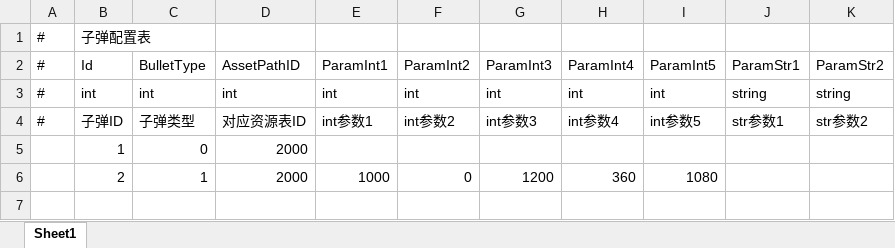
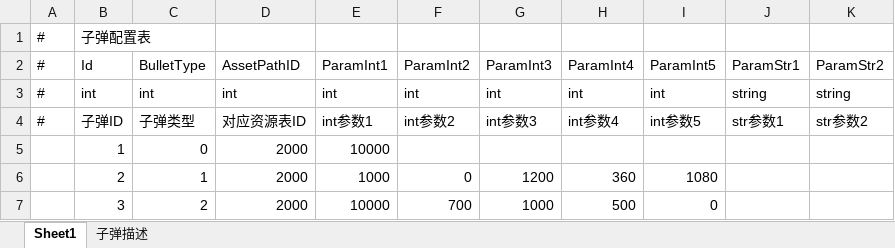
Before and after one commit to Yellowjump/zizouqi, an Excel workbook: Config/Bullet.xlsx, sheet Sheet1, drawn as a sheet; values as stored, in another font and other column widths than the file's, no borders; the diff names each change by its address in the sheet, - before the commit and + after, or states it on an @@ line.

```diff
--- a/Config/Bullet.xlsx (sheet Sheet1)
+++ b/Config/Bullet.xlsx (sheet Sheet1)
+sheet tab: 子弹描述
-E5: (empty)
+E5: 10000
+row 7:  | 3 | 2 | 2000 | 10000 | 700 | 1000 | 500 | 0
```
Also changed, not shown: Config/Buff.xlsx, Config/EnemyConfig.xlsx, 22 other files.
